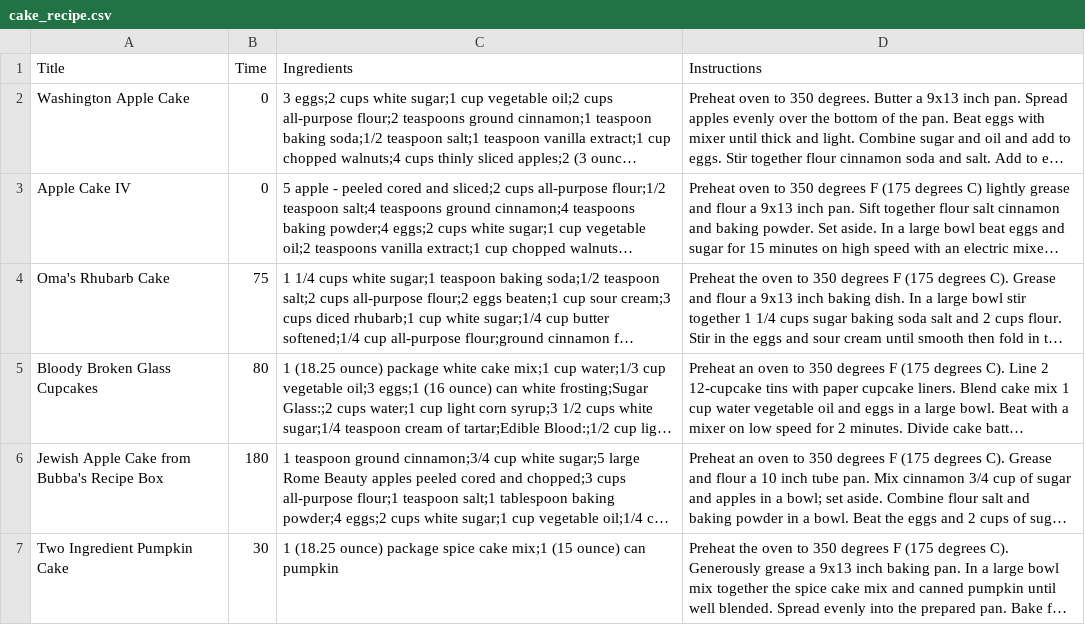
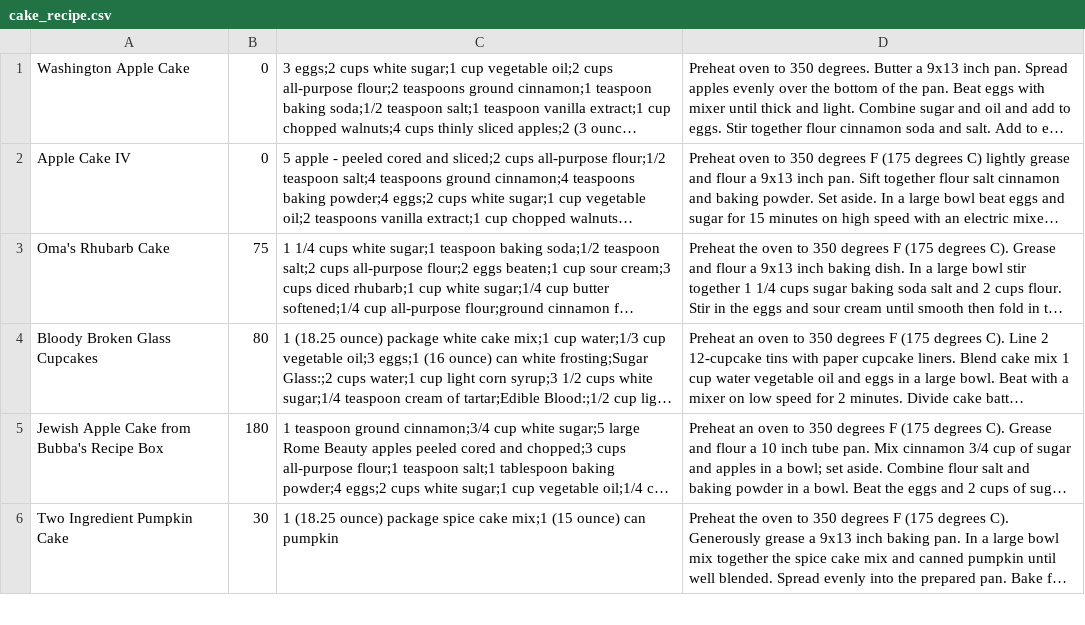
Before and after one commit to carolynryan20/NLP_FinalProject, a CSV file: cake_recipe.csv, drawn as a sheet; only a part is shown; long unchanged cells end in …; the diff names each change by its address in the sheet, - before the commit and + after, or states it on an @@ line.

```diff
--- a/cake_recipe.csv
+++ b/cake_recipe.csv
-row 1: Title | Time | Ingredients | Instructions
```
Also changed, not shown: 2 other files.
